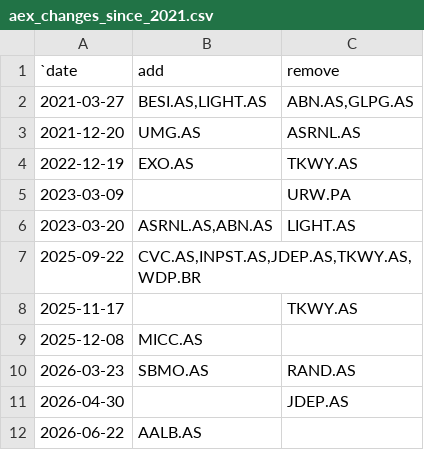
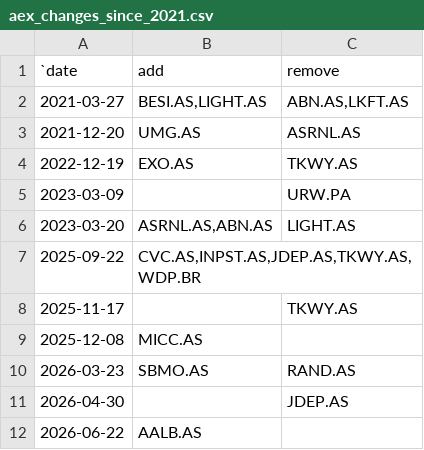
Before and after one commit to ilchen/EU_Economic_Data_Analysis, a CSV file: stock_market/aex_changes_since_2021.csv, drawn as a sheet.

Commit message:
ticker symbol change for Galapagos from GLPG.AS to LKFT.AS

```diff
--- a/stock_market/aex_changes_since_2021.csv
+++ b/stock_market/aex_changes_since_2021.csv
@@ -1,3 +1,3 @@
 `date,add,remove
-2021-03-27,"BESI.AS,LIGHT.AS","ABN.AS,GLPG.AS"
+2021-03-27,"BESI.AS,LIGHT.AS","ABN.AS,LKFT.AS"
 2021-12-20,"UMG.AS","ASRNL.AS"
```
